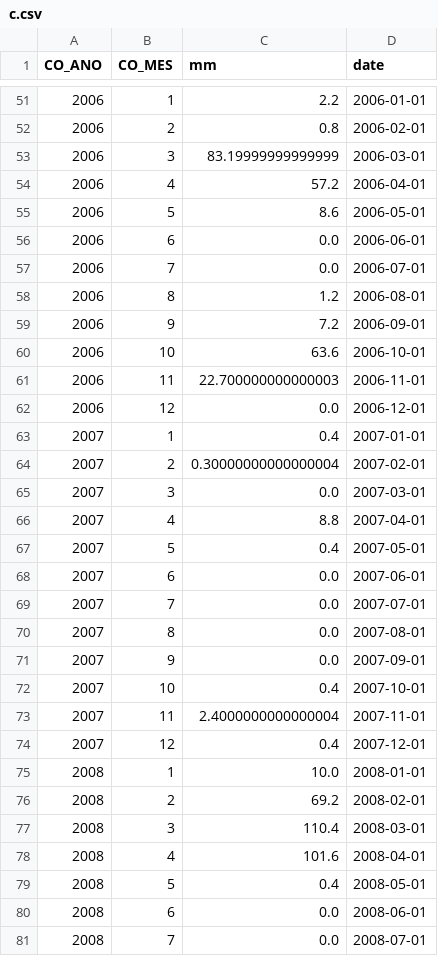
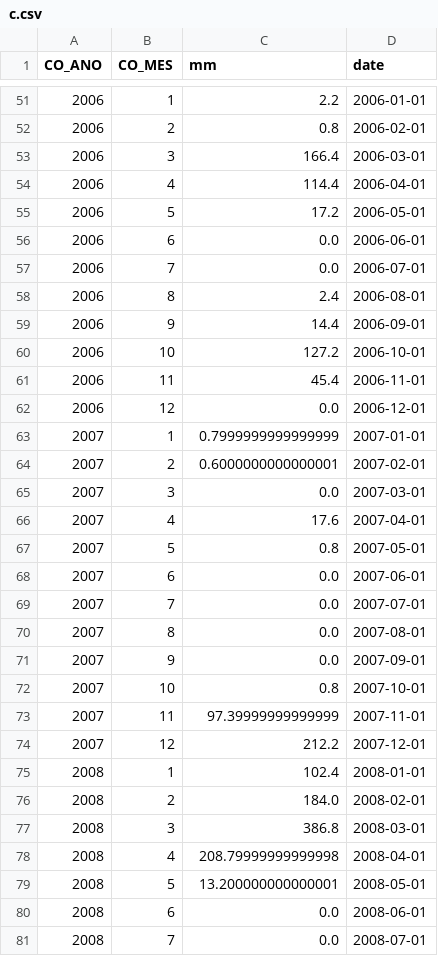
Before and after one commit to AndreCoutinhoBueno/Pricing-Fertilizer, a CSV file: temp/c.csv, drawn as a sheet; only a part is shown, gaps mark what is left out; the diff covers the shown part only.

```diff
--- a/temp/c.csv
+++ b/temp/c.csv
@@ -52,17 +52,17 @@ CO_ANO,CO_MES,mm,date
 2006,2,0.8,2006-02-01
-2006,3,83.19999999999999,2006-03-01
-2006,4,57.2,2006-04-01
-2006,5,8.6,2006-05-01
+2006,3,166.4,2006-03-01
+2006,4,114.4,2006-04-01
+2006,5,17.2,2006-05-01
 2006,6,0.0,2006-06-01
 2006,7,0.0,2006-07-01
-2006,8,1.2,2006-08-01
-2006,9,7.2,2006-09-01
-2006,10,63.6,2006-10-01
-2006,11,22.700000000000003,2006-11-01
+2006,8,2.4,2006-08-01
+2006,9,14.4,2006-09-01
+2006,10,127.2,2006-10-01
+2006,11,45.4,2006-11-01
 2006,12,0.0,2006-12-01
-2007,1,0.4,2007-01-01
-2007,2,0.30000000000000004,2007-02-01
+2007,1,0.7999999999999999,2007-01-01
+2007,2,0.6000000000000001,2007-02-01
 2007,3,0.0,2007-03-01
-2007,4,8.8,2007-04-01
-2007,5,0.4,2007-05-01
+2007,4,17.6,2007-04-01
+2007,5,0.8,2007-05-01
 2007,6,0.0,2007-06-01
@@ -71,10 +71,10 @@ CO_ANO,CO_MES,mm,date
 2007,9,0.0,2007-09-01
-2007,10,0.4,2007-10-01
-2007,11,2.4000000000000004,2007-11-01
-2007,12,0.4,2007-12-01
-2008,1,10.0,2008-01-01
-2008,2,69.2,2008-02-01
-2008,3,110.4,2008-03-01
-2008,4,101.6,2008-04-01
-2008,5,0.4,2008-05-01
+2007,10,0.8,2007-10-01
+2007,11,97.39999999999999,2007-11-01
+2007,12,212.2,2007-12-01
+2008,1,102.4,2008-01-01
+2008,2,184.0,2008-02-01
+2008,3,386.8,2008-03-01
+2008,4,208.79999999999998,2008-04-01
+2008,5,13.200000000000001,2008-05-01
 2008,6,0.0,2008-06-01
```
Also changed, not shown: 167 edited cells elsewhere in this file, temp/q.csv, 6 other files.
